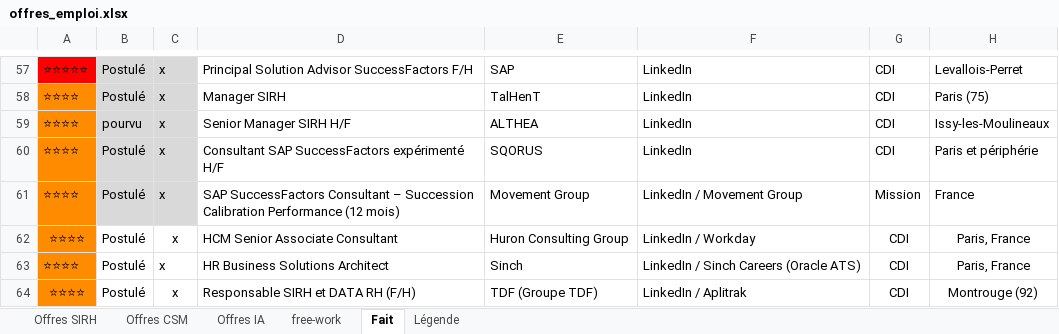
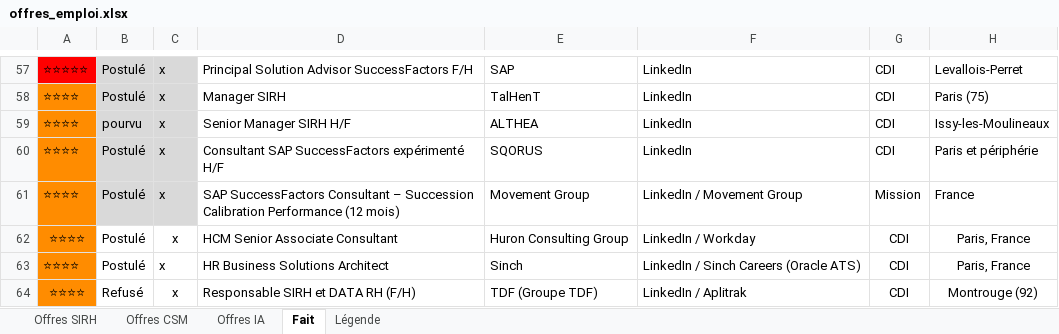
Before and after one commit to MisterZogs/recherche-taf, an Excel workbook: offres_emploi.xlsx, sheet Fait, drawn as a sheet; only a part is shown, gaps mark what is left out; values as stored, in another font and other column widths than the file's, no borders; the diff names each change by its address in the sheet, - before the commit and + after, or states it on an @@ line.

```diff
--- a/offres_emploi.xlsx (sheet Fait)
+++ b/offres_emploi.xlsx (sheet Fait)
-sheet tab: free-work
-B64: Postulé
+B64: Refusé
```
Also changed, not shown: sheet Offres SIRH, sheet Offres CSM, sheet Offres IA, hidden cells.
